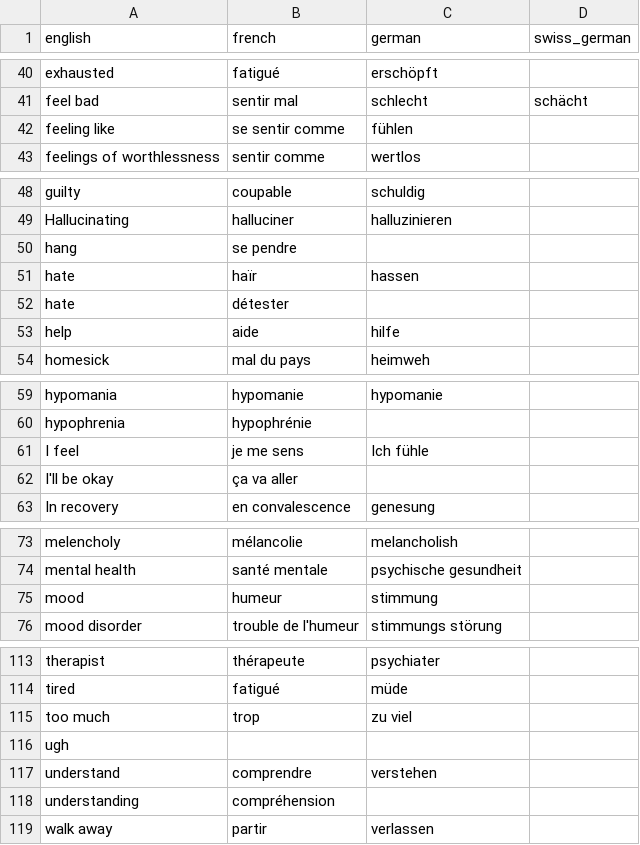
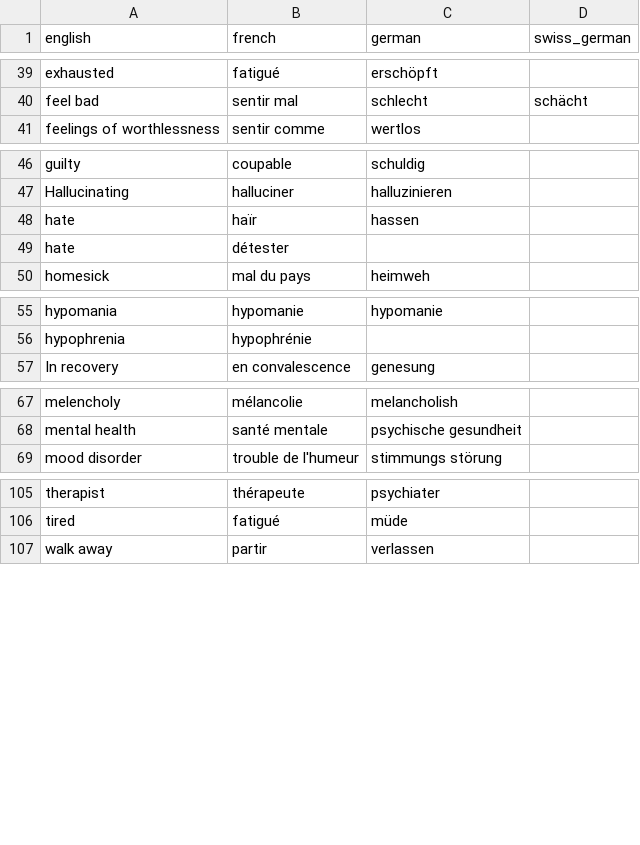
Before and after one commit to mtaziz/ada, a CSV file: project/dictionary.csv, drawn as a sheet; only a part is shown, gaps mark what is left out; removed rows and columns are numbered as before the commit, all else as after; the diff covers the shown part only; the diff names each change by its address in the sheet, - before the commit and + after, or states it on an @@ line.

```diff
--- a/project/dictionary.csv
+++ b/project/dictionary.csv
-row 42: feeling like | se sentir comme | fühlen
-row 50: hang | se pendre
-row 53: help | aide | hilfe
-row 61: I feel | je me sens | Ich fühle
-row 62: I'll be okay | ça va aller
-row 75: mood | humeur | stimmung
-row 115: too much | trop | zu viel
-row 116: ugh
-row 117: understand | comprendre | verstehen
-row 118: understanding | compréhension
```
Also changed, not shown: 1 added row, 2 removed rows and 2 edited cells elsewhere in this file, 1 other file.
